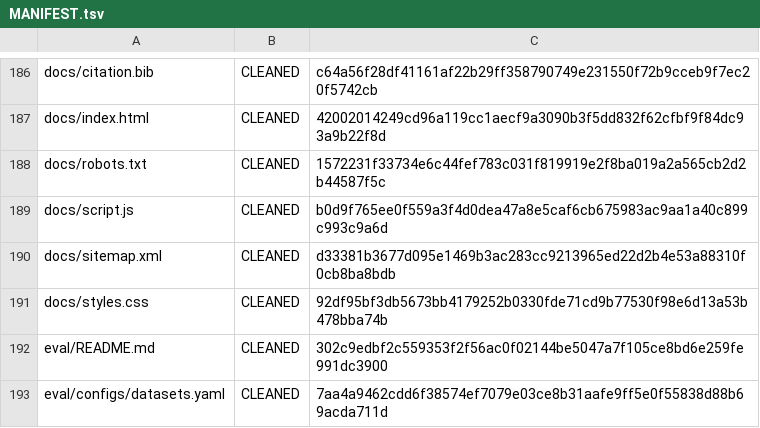
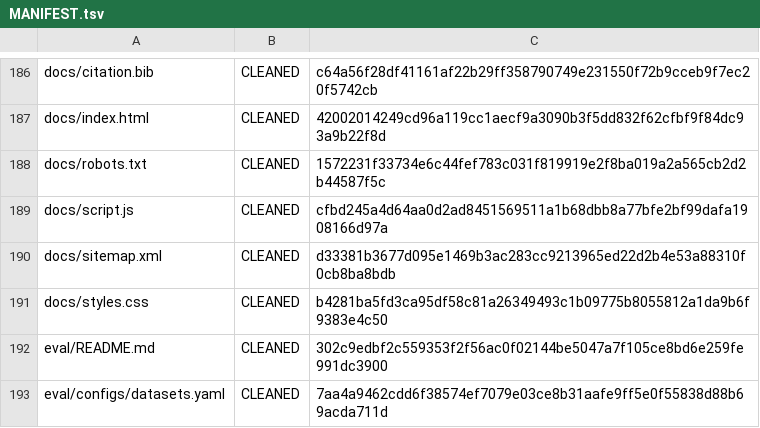
Before and after one commit to sylvain-wei/verifier-induced-support-reshaping, a TSV file: MANIFEST.tsv, drawn as a sheet; only a part is shown, gaps mark what is left out.

```diff
--- a/MANIFEST.tsv
+++ b/MANIFEST.tsv
@@ -188,5 +188,5 @@ docs/index.html	CLEANED	42002014249cd96a119cc1aecf9a3090b3f5dd832f62cfbf9f84dc93
 docs/robots.txt	CLEANED	1572231f33734e6c44fef783c031f819919e2f8ba019a2a565cb2d2b44587f5c
-docs/script.js	CLEANED	b0d9f765ee0f559a3f4d0dea47a8e5caf6cb675983ac9aa1a40c899c993c9a6d
+docs/script.js	CLEANED	cfbd245a4d64aa0d2ad8451569511a1b68dbb8a77bfe2bf99dafa1908166d97a
 docs/sitemap.xml	CLEANED	d33381b3677d095e1469b3ac283cc9213965ed22d2b4e53a88310f0cb8ba8bdb
-docs/styles.css	CLEANED	92df95bf3db5673bb4179252b0330fde71cd9b77530f98e6d13a53b478bba74b
+docs/styles.css	CLEANED	b4281ba5fd3ca95df58c81a26349493c1b09775b8055812a1da9b6f9383e4c50
 eval/README.md	CLEANED	302c9edbf2c559353f2f56ac0f02144be5047a7f105ce8bd6e259fe991dc3900
```
Also changed, not shown: 2 other files.
